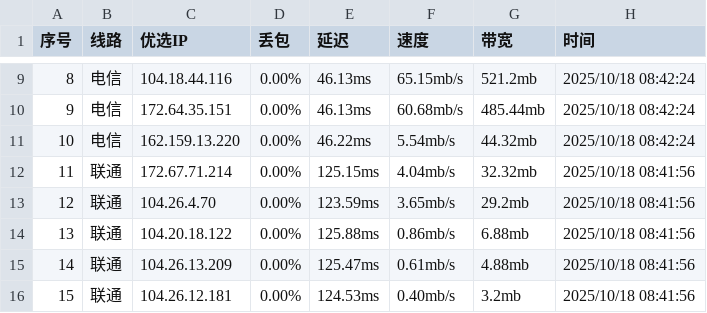
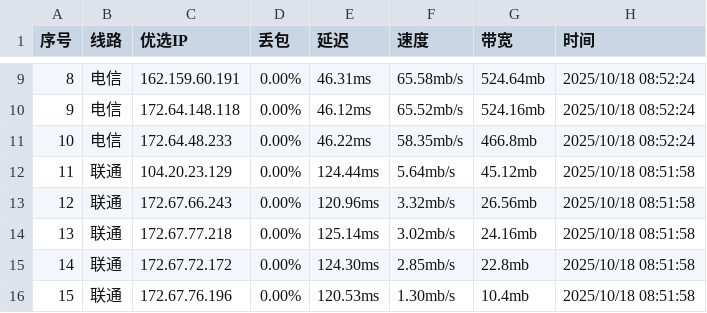
Before and after one commit to CF-IP/cf-ip.github.io, a TSV file: data/api_uouin_com.tsv, drawn as a sheet; only a part is shown, gaps mark what is left out; the diff covers the shown part only.

```diff
--- a/data/api_uouin_com.tsv
+++ b/data/api_uouin_com.tsv
@@ -9,8 +9,8 @@
-8	电信	104.18.44.116	0.00%	46.13ms	65.15mb/s	521.2mb	2025/10/18 08:42:24
-9	电信	172.64.35.151	0.00%	46.13ms	60.68mb/s	485.44mb	2025/10/18 08:42:24
-10	电信	162.159.13.220	0.00%	46.22ms	5.54mb/s	44.32mb	2025/10/18 08:42:24
-11	联通	172.67.71.214	0.00%	125.15ms	4.04mb/s	32.32mb	2025/10/18 08:41:56
-12	联通	104.26.4.70	0.00%	123.59ms	3.65mb/s	29.2mb	2025/10/18 08:41:56
-13	联通	104.20.18.122	0.00%	125.88ms	0.86mb/s	6.88mb	2025/10/18 08:41:56
-14	联通	104.26.13.209	0.00%	125.47ms	0.61mb/s	4.88mb	2025/10/18 08:41:56
-15	联通	104.26.12.181	0.00%	124.53ms	0.40mb/s	3.2mb	2025/10/18 08:41:56
+8	电信	162.159.60.191	0.00%	46.31ms	65.58mb/s	524.64mb	2025/10/18 08:52:24
+9	电信	172.64.148.118	0.00%	46.12ms	65.52mb/s	524.16mb	2025/10/18 08:52:24
+10	电信	172.64.48.233	0.00%	46.22ms	58.35mb/s	466.8mb	2025/10/18 08:52:24
+11	联通	104.20.23.129	0.00%	124.44ms	5.64mb/s	45.12mb	2025/10/18 08:51:58
+12	联通	172.67.66.243	0.00%	120.96ms	3.32mb/s	26.56mb	2025/10/18 08:51:58
+13	联通	172.67.77.218	0.00%	125.14ms	3.02mb/s	24.16mb	2025/10/18 08:51:58
+14	联通	172.67.72.172	0.00%	124.30ms	2.85mb/s	22.8mb	2025/10/18 08:51:58
+15	联通	172.67.76.196	0.00%	120.53ms	1.30mb/s	10.4mb	2025/10/18 08:51:58
```
Also changed, not shown: 110 edited cells elsewhere in this file, 2 other files.
